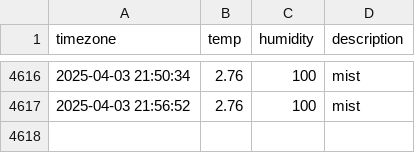
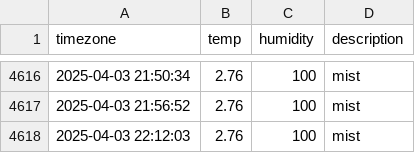
Before and after one commit to kyumanseo/seoul_weather, a CSV file: seoul_weather.csv, drawn as a sheet; only a part is shown, gaps mark what is left out.

```diff
--- a/seoul_weather.csv
+++ b/seoul_weather.csv
@@ -4617 +4617,2 @@ timezone,temp,humidity,description
 2025-04-03 21:56:52,2.76,100,mist
+2025-04-03 22:12:03,2.76,100,mist
```
